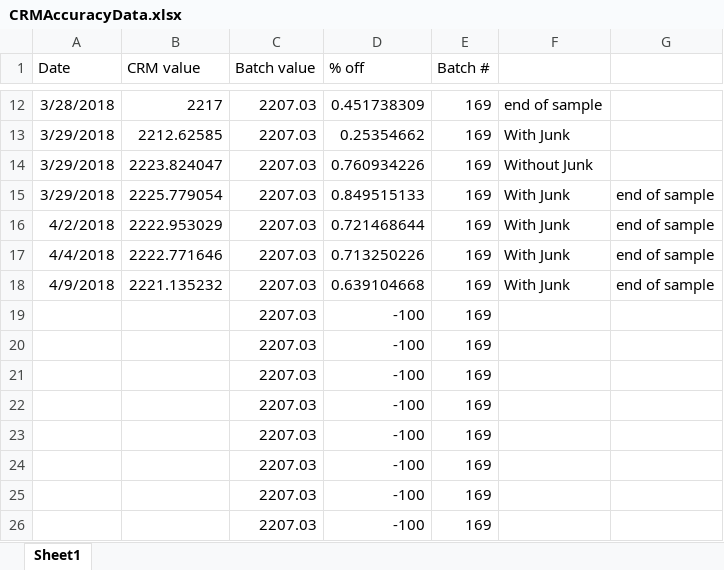
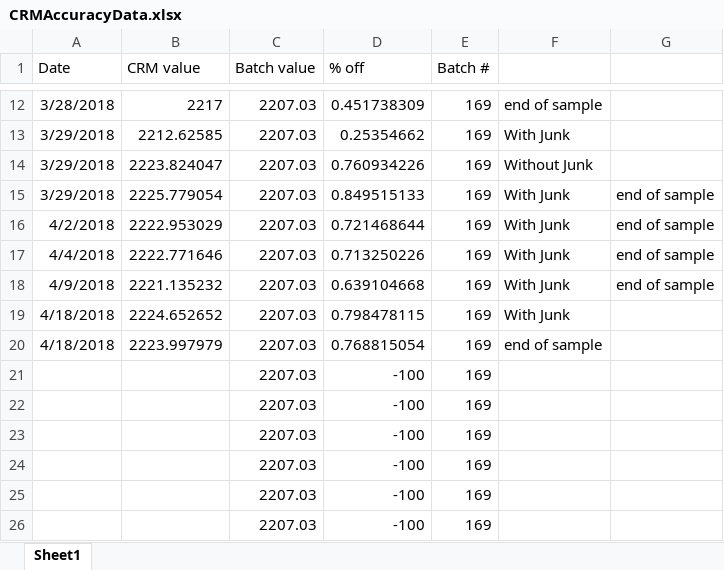
Before and after one commit to SilbigerLab/Titrator, an Excel workbook: Data/CRMAccuracyData.xlsx, sheet Sheet1, drawn as a sheet; only a part is shown, gaps mark what is left out; values as stored, in another font and other column widths than the file's, no borders; removed rows and columns are numbered as before the commit, all else as after; the diff names each change by its address in the sheet, - before the commit and + after, or states it on an @@ line.

```diff
--- a/Data/CRMAccuracyData.xlsx (sheet Sheet1)
+++ b/Data/CRMAccuracyData.xlsx (sheet Sheet1)
-row 19:  |  | 2207.03 | -100 | 169
-row 20:  |  | 2207.03 | -100 | 169
+row 19: 4/18/2018 | 2224.652652 | 2207.03 | 0.798478115 | 169 | With Junk
+row 20: 4/18/2018 | 2223.997979 | 2207.03 | 0.768815054 | 169 | end of sample
```
Also changed, not shown: 4 other files.
